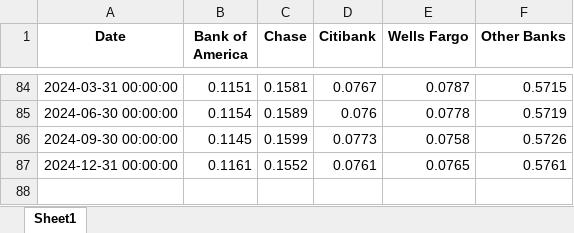
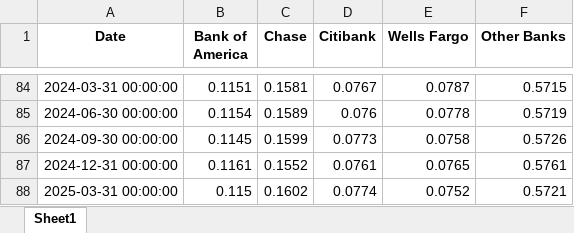
Before and after one commit to juanchok12/Concentration-of-Banking, an Excel workbook: datasets/bank_asset_percentage.xlsx, sheet Sheet1, drawn as a sheet; only a part is shown, gaps mark what is left out; values as stored, in another font and other column widths than the file's, no borders; the diff names each change by its address in the sheet, - before the commit and + after, or states it on an @@ line.

Commit message:
Update bank_asset_percentage.xlsx

```diff
--- a/datasets/bank_asset_percentage.xlsx (sheet Sheet1)
+++ b/datasets/bank_asset_percentage.xlsx (sheet Sheet1)
+row 88: 2025-03-31 00:00:00 | 0.115 | 0.1602 | 0.0774 | 0.0752 | 0.5721
```
